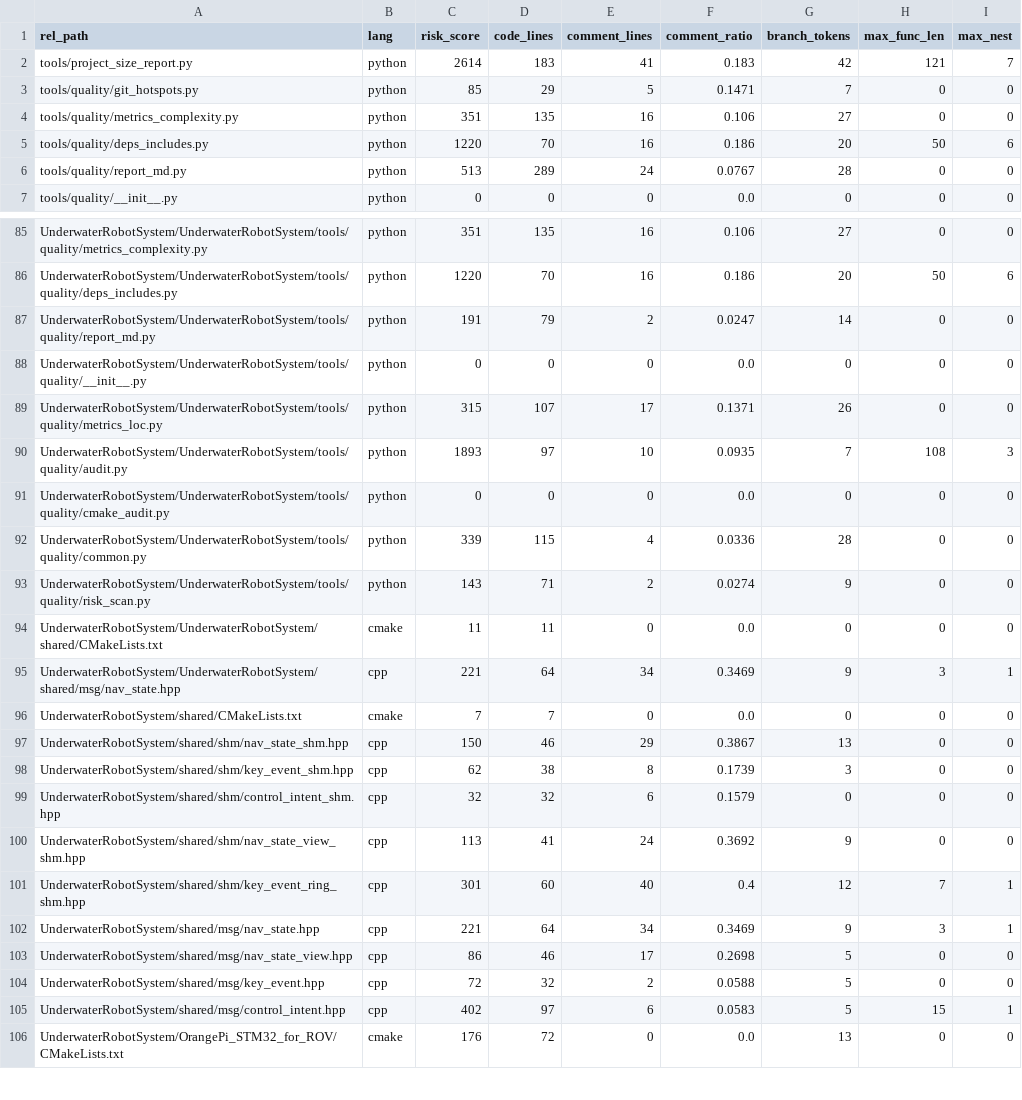
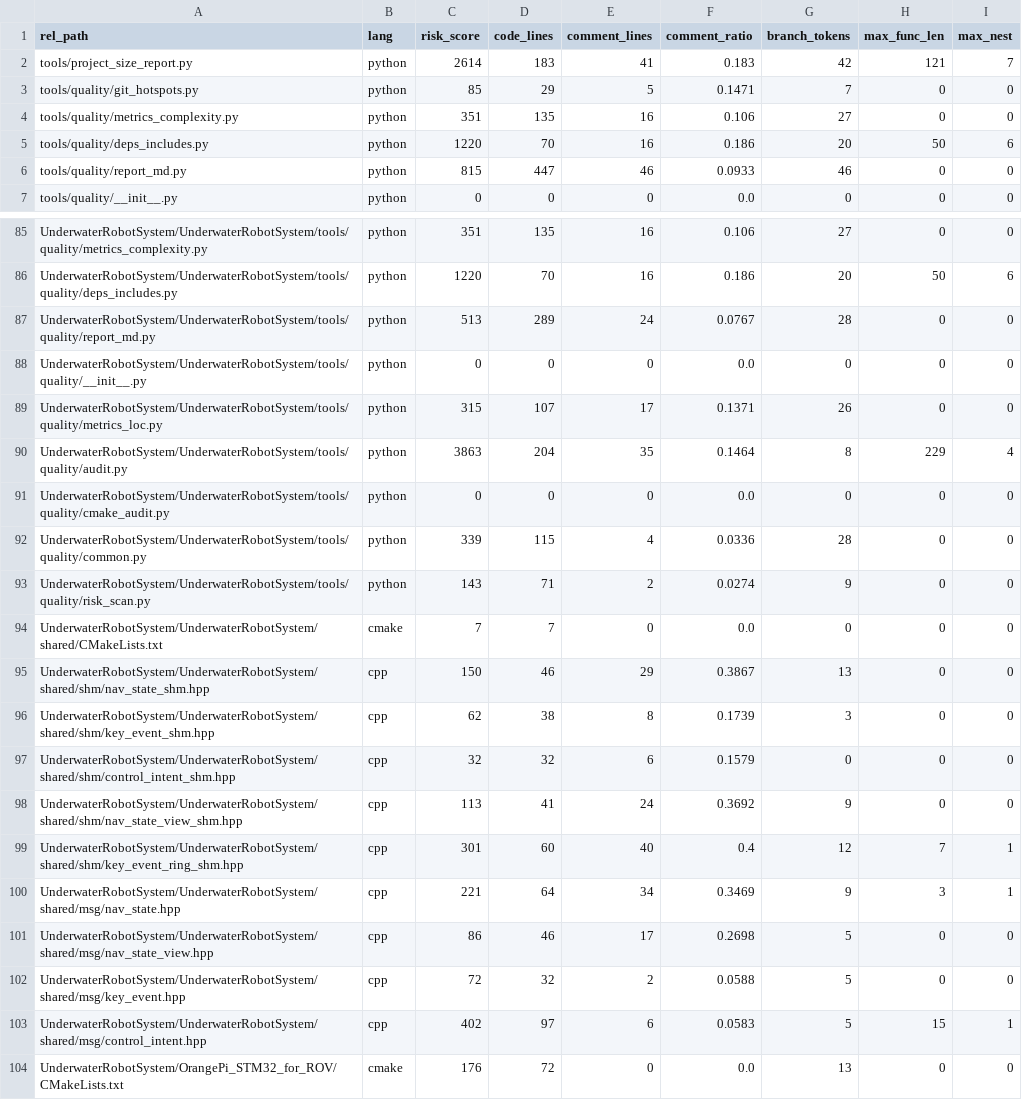
Before and after one commit to wyswang3/UnderwaterRobotSystem, a CSV file: reports/quality/tables/risk_files.csv (was reports copy/quality/tables/risk_files.csv), drawn as a sheet; only a part is shown, gaps mark what is left out.

```diff
--- a/reports copy/quality/tables/risk_files.csv
+++ b/reports/quality/tables/risk_files.csv
@@ -5,3 +5,3 @@ tools/quality/metrics_complexity.py,python,351,135,16,0.106,27,0,0
 tools/quality/deps_includes.py,python,1220,70,16,0.186,20,50,6
-tools/quality/report_md.py,python,513,289,24,0.0767,28,0,0
+tools/quality/report_md.py,python,815,447,46,0.0933,46,0,0
 tools/quality/__init__.py,python,0,0,0,0.0,0,0,0
@@ -86,6 +86,6 @@ UnderwaterRobotSystem/UnderwaterRobotSystem/tools/quality/metrics_complexity.py,
 UnderwaterRobotSystem/UnderwaterRobotSystem/tools/quality/deps_includes.py,python,1220,70,16,0.186,20,50,6
-UnderwaterRobotSystem/UnderwaterRobotSystem/tools/quality/report_md.py,python,191,79,2,0.0247,14,0,0
+UnderwaterRobotSystem/UnderwaterRobotSystem/tools/quality/report_md.py,python,513,289,24,0.0767,28,0,0
 UnderwaterRobotSystem/UnderwaterRobotSystem/tools/quality/__init__.py,python,0,0,0,0.0,0,0,0
 UnderwaterRobotSystem/UnderwaterRobotSystem/tools/quality/metrics_loc.py,python,315,107,17,0.1371,26,0,0
-UnderwaterRobotSystem/UnderwaterRobotSystem/tools/quality/audit.py,python,1893,97,10,0.0935,7,108,3
+UnderwaterRobotSystem/UnderwaterRobotSystem/tools/quality/audit.py,python,3863,204,35,0.1464,8,229,4
 UnderwaterRobotSystem/UnderwaterRobotSystem/tools/quality/cmake_audit.py,python,0,0,0,0.0,0,0,0
@@ -93,14 +93,12 @@ UnderwaterRobotSystem/UnderwaterRobotSystem/tools/quality/common.py,python,339,1
 UnderwaterRobotSystem/UnderwaterRobotSystem/tools/quality/risk_scan.py,python,143,71,2,0.0274,9,0,0
-UnderwaterRobotSystem/UnderwaterRobotSystem/shared/CMakeLists.txt,cmake,11,11,0,0.0,0,0,0
+UnderwaterRobotSystem/UnderwaterRobotSystem/shared/CMakeLists.txt,cmake,7,7,0,0.0,0,0,0
+UnderwaterRobotSystem/UnderwaterRobotSystem/shared/shm/nav_state_shm.hpp,cpp,150,46,29,0.3867,13,0,0
+UnderwaterRobotSystem/UnderwaterRobotSystem/shared/shm/key_event_shm.hpp,cpp,62,38,8,0.1739,3,0,0
+UnderwaterRobotSystem/UnderwaterRobotSystem/shared/shm/control_intent_shm.hpp,cpp,32,32,6,0.1579,0,0,0
+UnderwaterRobotSystem/UnderwaterRobotSystem/shared/shm/nav_state_view_shm.hpp,cpp,113,41,24,0.3692,9,0,0
+UnderwaterRobotSystem/UnderwaterRobotSystem/shared/shm/key_event_ring_shm.hpp,cpp,301,60,40,0.4,12,7,1
 UnderwaterRobotSystem/UnderwaterRobotSystem/shared/msg/nav_state.hpp,cpp,221,64,34,0.3469,9,3,1
-UnderwaterRobotSystem/shared/CMakeLists.txt,cmake,7,7,0,0.0,0,0,0
-UnderwaterRobotSystem/shared/shm/nav_state_shm.hpp,cpp,150,46,29,0.3867,13,0,0
-UnderwaterRobotSystem/shared/shm/key_event_shm.hpp,cpp,62,38,8,0.1739,3,0,0
-UnderwaterRobotSystem/shared/shm/control_intent_shm.hpp,cpp,32,32,6,0.1579,0,0,0
-UnderwaterRobotSystem/shared/shm/nav_state_view_shm.hpp,cpp,113,41,24,0.3692,9,0,0
-UnderwaterRobotSystem/shared/shm/key_event_ring_shm.hpp,cpp,301,60,40,0.4,12,7,1
-UnderwaterRobotSystem/shared/msg/nav_state.hpp,cpp,221,64,34,0.3469,9,3,1
-UnderwaterRobotSystem/shared/msg/nav_state_view.hpp,cpp,86,46,17,0.2698,5,0,0
-UnderwaterRobotSystem/shared/msg/key_event.hpp,cpp,72,32,2,0.0588,5,0,0
-UnderwaterRobotSystem/shared/msg/control_intent.hpp,cpp,402,97,6,0.0583,5,15,1
+UnderwaterRobotSystem/UnderwaterRobotSystem/shared/msg/nav_state_view.hpp,cpp,86,46,17,0.2698,5,0,0
+UnderwaterRobotSystem/UnderwaterRobotSystem/shared/msg/key_event.hpp,cpp,72,32,2,0.0588,5,0,0
+UnderwaterRobotSystem/UnderwaterRobotSystem/shared/msg/control_intent.hpp,cpp,402,97,6,0.0583,5,15,1
 UnderwaterRobotSystem/OrangePi_STM32_for_ROV/CMakeLists.txt,cmake,176,72,0,0.0,13,0,0
```
Also changed, not shown: reports/quality/tables/loc_files.csv, reports/quality/tables/risk_hits.csv, 6 other files.
